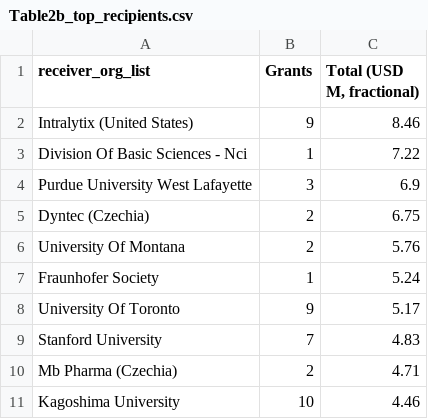
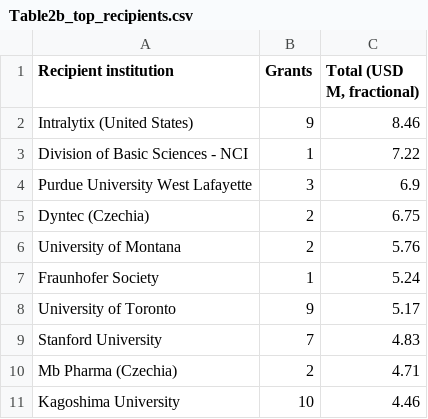
Before and after one commit to descartesmbogning/phage-therapy-funding, a CSV file: outputs/tables/Table2b_top_recipients.csv, drawn as a sheet.

```diff
--- a/outputs/tables/Table2b_top_recipients.csv
+++ b/outputs/tables/Table2b_top_recipients.csv
@@ -1,9 +1,9 @@
-receiver_org_list,Grants,"Total (USD M, fractional)"
+Recipient institution,Grants,"Total (USD M, fractional)"
 Intralytix (United States),9,8.46
-Division Of Basic Sciences - Nci,1,7.22
+Division of Basic Sciences - NCI,1,7.22
 Purdue University West Lafayette,3,6.9
 Dyntec (Czechia),2,6.75
-University Of Montana,2,5.76
+University of Montana,2,5.76
 Fraunhofer Society,1,5.24
-University Of Toronto,9,5.17
+University of Toronto,9,5.17
 Stanford University,7,4.83
```
Also changed, not shown: outputs/tables/S11_global_south_recipients.csv, outputs/tables/S20_team_gender_by_topic.csv, 38 other files.
